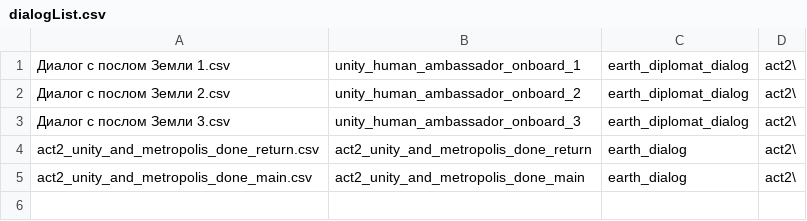
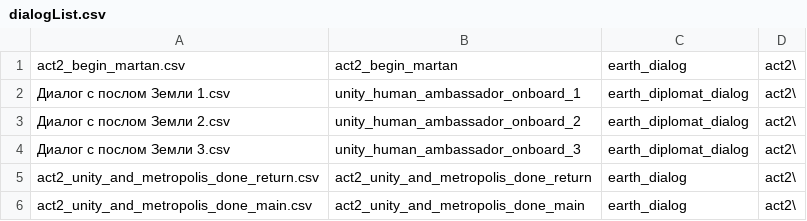
Before and after one commit to inferno986return/AuroraRL-mirror, a CSV file: doc/dialog sources/act2/dialogList.csv, drawn as a sheet.

```diff
--- a/doc/dialog sources/act2/dialogList.csv
+++ b/doc/dialog sources/act2/dialogList.csv
@@ -1 +1,2 @@
+act2_begin_martan.csv;act2_begin_martan;earth_dialog;act2\
 Диалог с послом Земли 1.csv;unity_human_ambassador_onboard_1;earth_diplomat_dialog;act2\
```
Also changed, not shown: doc/dialog sources/act2/quest_union/dialogList.csv, 22 other files.
